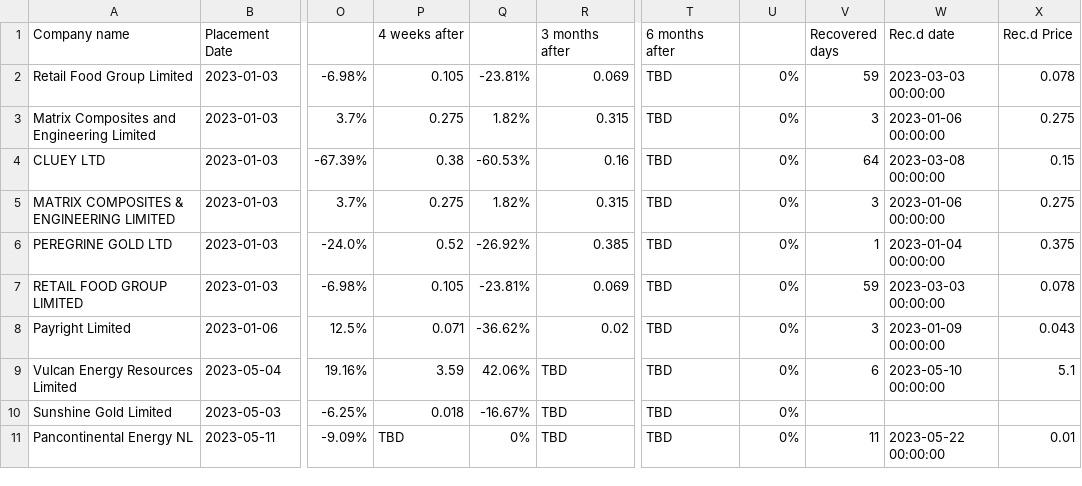
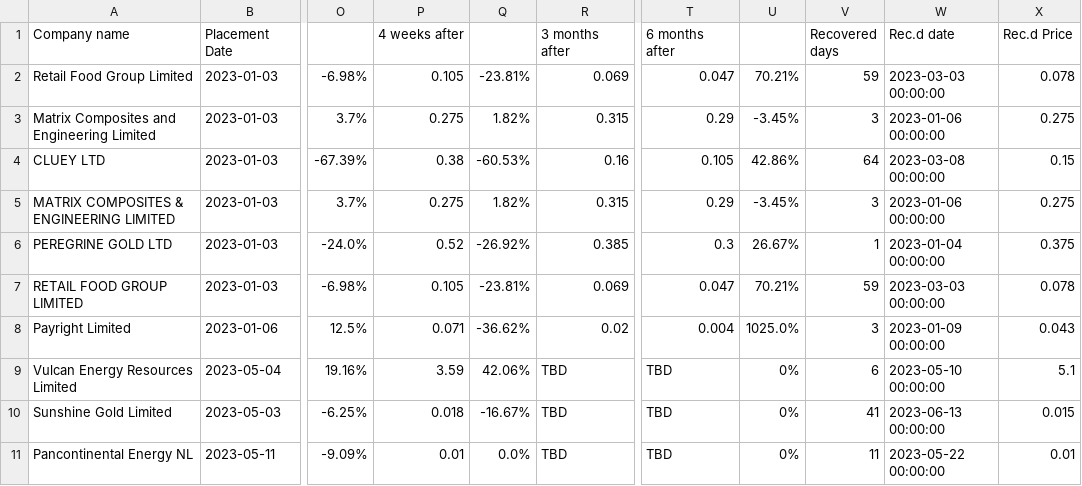
Before and after one commit to Luchen2001/180_markets_toolkit, a CSV file: backend/placement_export.csv, drawn as a sheet; only a part is shown, gaps mark what is left out; the diff names each change by its address in the sheet, - before the commit and + after, or states it on an @@ line.

```diff
--- a/backend/placement_export.csv
+++ b/backend/placement_export.csv
-T2 (6 months after): TBD
+T2 (6 months after): 0.047
-U2: 0%
+U2: 70.21%
-T3 (6 months after): TBD
+T3 (6 months after): 0.29
-U3: 0%
+U3: -3.45%
-T4 (6 months after): TBD
+T4 (6 months after): 0.105
-U4: 0%
+U4: 42.86%
-T5 (6 months after): TBD
+T5 (6 months after): 0.29
-U5: 0%
+U5: -3.45%
-T6 (6 months after): TBD
+T6 (6 months after): 0.3
-U6: 0%
+U6: 26.67%
-T7 (6 months after): TBD
+T7 (6 months after): 0.047
-U7: 0%
+U7: 70.21%
-T8 (6 months after): TBD
+T8 (6 months after): 0.004
-U8: 0%
+U8: 1025.0%
-V10 (Recovered days): (empty)
+V10 (Recovered days): 41
-W10 (Rec.d date): (empty)
+W10 (Rec.d date): 2023-06-13 00:00:00
-X10 (Rec.d Price): (empty)
+X10 (Rec.d Price): 0.015
-P11 (4 weeks after): TBD
+P11 (4 weeks after): 0.01
-Q11: 0%
+Q11: 0.0%
```
Also changed, not shown: backend/csv/ASX_Listed_Companies.csv, backend/output.csv, 11 other files.
